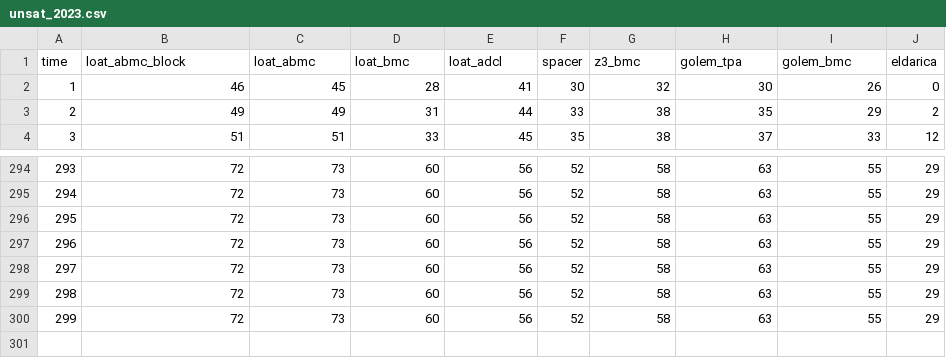
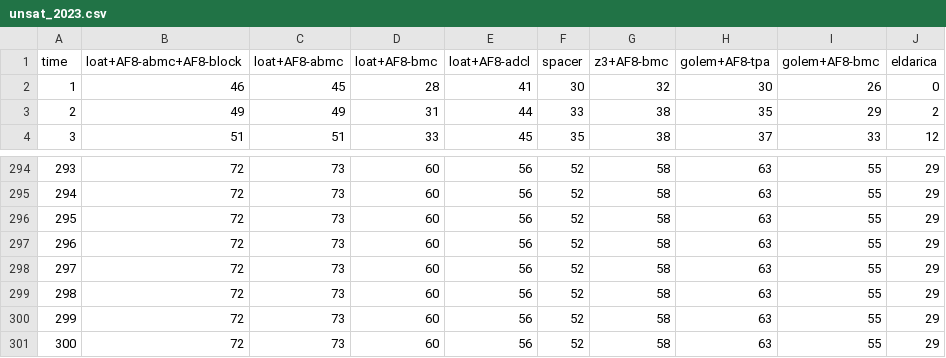
Before and after one commit to LoAT-developers/LoAT, a CSV file: 4683/results/unsat_2023.csv, drawn as a sheet; only a part is shown, gaps mark what is left out.

```diff
--- a/4683/results/unsat_2023.csv
+++ b/4683/results/unsat_2023.csv
@@ -1,2 +1,2 @@
-time,loat_abmc_block,loat_abmc,loat_bmc,loat_adcl,spacer,z3_bmc,golem_tpa,golem_bmc,eldarica
+time,loat+AF8-abmc+AF8-block,loat+AF8-abmc,loat+AF8-bmc,loat+AF8-adcl,spacer,z3+AF8-bmc,golem+AF8-tpa,golem+AF8-bmc,eldarica
 1,46,45,28,41,30,32,30,26,0
@@ -300 +300,2 @@ time,loat_abmc_block,loat_abmc,loat_bmc,loat_adcl,spacer,z3_bmc,golem_tpa,golem_
 299,72,73,60,56,52,58,63,55,29
+300,72,73,60,56,52,58,63,55,29
```
Also changed, not shown: 4683/results/sat_2022.csv, 4683/results/sat_2023.csv, 4 other files.
